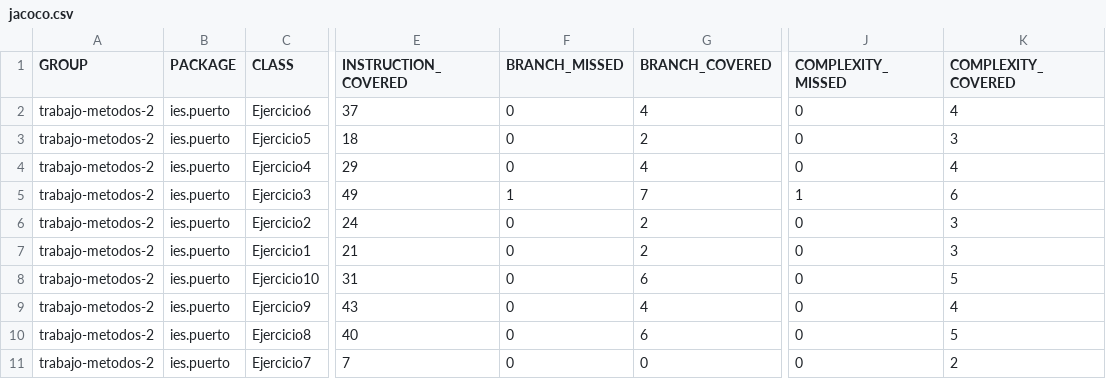
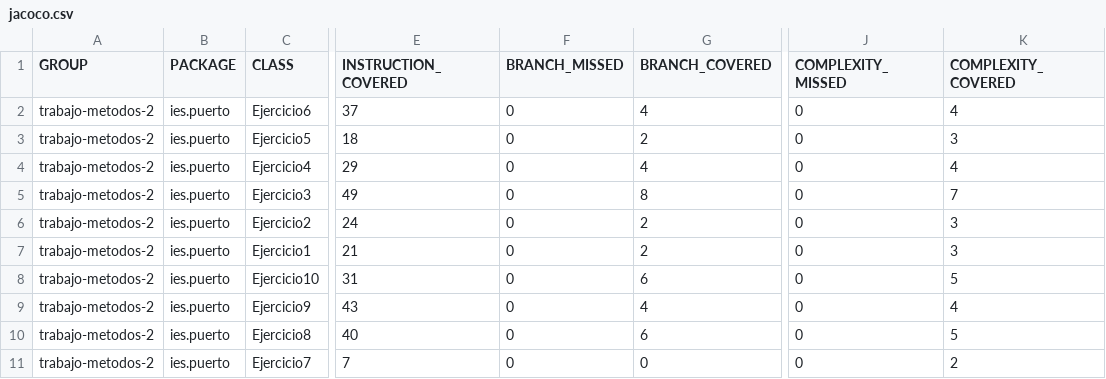
Before and after one commit to rabgonzalez/PRO-1DAM, a CSV file: Unidad-1/tareas/tareaArrays/target/jacoco-out/jacoco.csv, drawn as a sheet; only a part is shown, gaps mark what is left out; the diff names each change by its address in the sheet, - before the commit and + after, or states it on an @@ line.

```diff
--- a/Unidad-1/tareas/tareaArrays/target/jacoco-out/jacoco.csv
+++ b/Unidad-1/tareas/tareaArrays/target/jacoco-out/jacoco.csv
-F5 (BRANCH_MISSED): 1
+F5 (BRANCH_MISSED): 0
-G5 (BRANCH_COVERED): 7
+G5 (BRANCH_COVERED): 8
-J5 (COMPLEXITY_MISSED): 1
+J5 (COMPLEXITY_MISSED): 0
-K5 (COMPLEXITY_COVERED): 6
+K5 (COMPLEXITY_COVERED): 7
```
Also changed, not shown: 43 other files.
